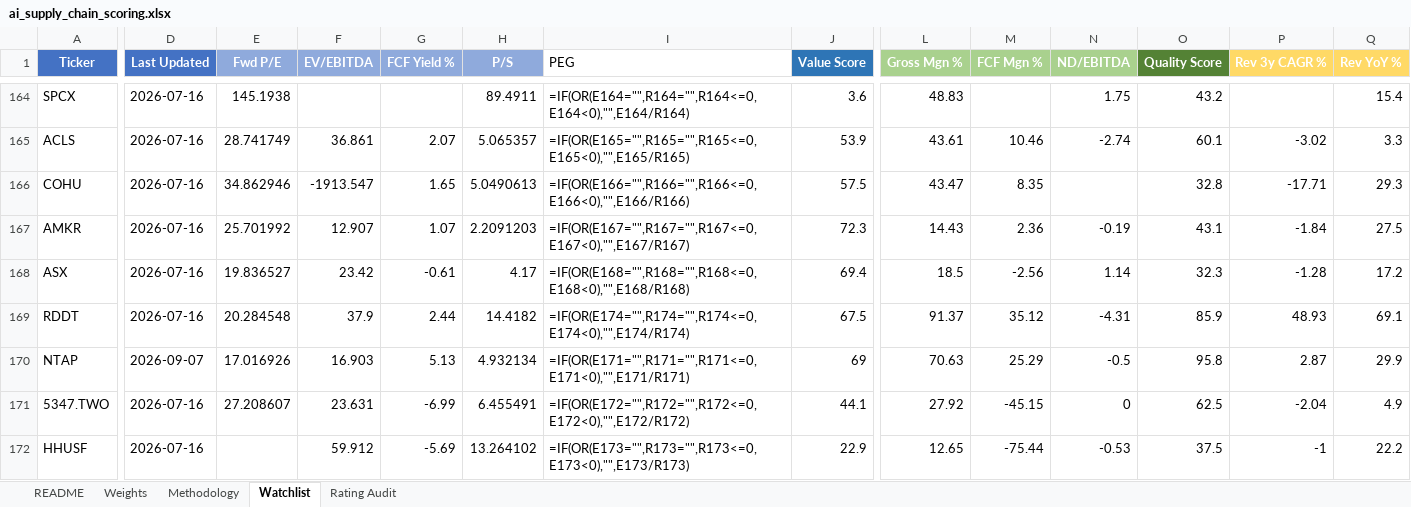
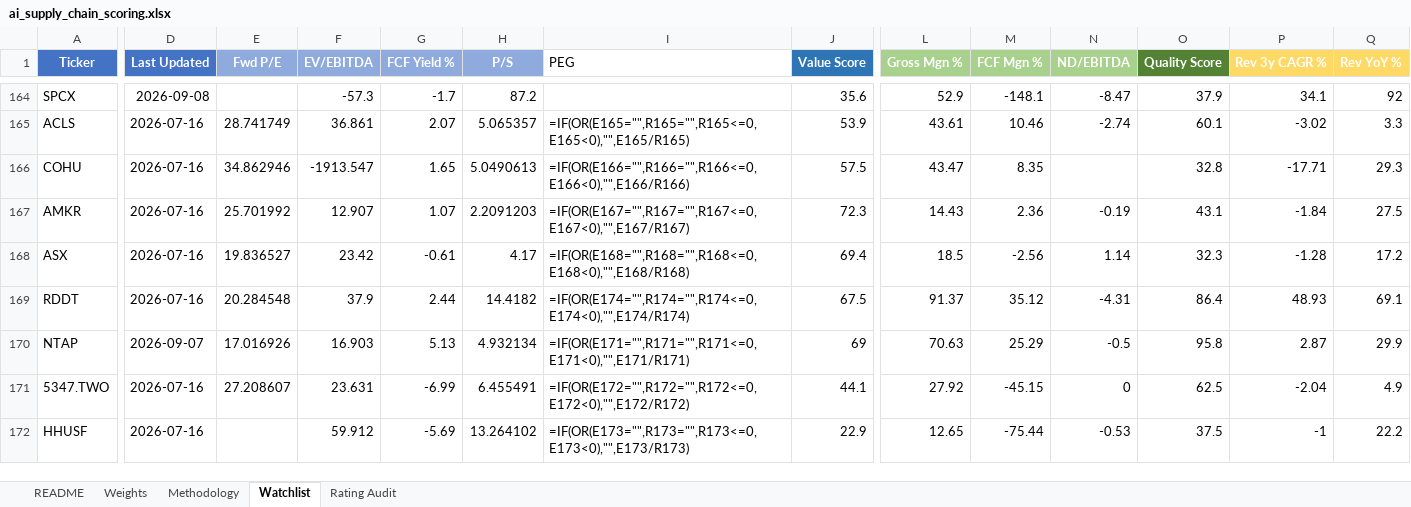
Before and after one commit to dgaraventa5/ai-stocks, an Excel workbook: 00-master/ai_supply_chain_scoring.xlsx, sheet Watchlist, drawn as a sheet; only a part is shown, gaps mark what is left out; values as stored, in another font and other column widths than the file's, no borders; formulas without a stored value are shown as written; conditional formats not drawn; the diff covers the shown part only; the diff names each change by its address in the sheet, - before the commit and + after, or states it on an @@ line.

```diff
--- a/00-master/ai_supply_chain_scoring.xlsx (sheet Watchlist)
+++ b/00-master/ai_supply_chain_scoring.xlsx (sheet Watchlist)
-D164 (Last Updated): 2026-07-16
+D164 (Last Updated): 2026-09-08
-E164 (Fwd P/E): 145.1938
+E164 (Fwd P/E): (empty)
-F164 (EV/EBITDA): (empty)
+F164 (EV/EBITDA): -57.3
-G164 (FCF Yield %): (empty)
+G164 (FCF Yield %): -1.7
-H164 (P/S): 89.4911
+H164 (P/S): 87.2
-I164 (PEG): =IF(OR(E164="",R164="",R164<=0,E164<0),"",E164/R164)
+I164 (PEG): (empty)
-J164 (Value Score): 3.6
+J164 (Value Score): 35.6
-L164 (Gross Mgn %): 48.83
+L164 (Gross Mgn %): 52.9
-M164 (FCF Mgn %): (empty)
+M164 (FCF Mgn %): -148.1
-N164 (ND/EBITDA): 1.75
+N164 (ND/EBITDA): -8.47
-O164 (Quality Score): 43.2
+O164 (Quality Score): 37.9
-P164 (Rev 3y CAGR %): (empty)
+P164 (Rev 3y CAGR %): 34.1
-Q164 (Rev YoY %): 15.4
+Q164 (Rev YoY %): 92
-O169 (Quality Score): 85.9
+O169 (Quality Score): 86.4
```
Also changed, not shown: 45 edited cells elsewhere in this sheet, sheet Rating Audit, 4 other files.
